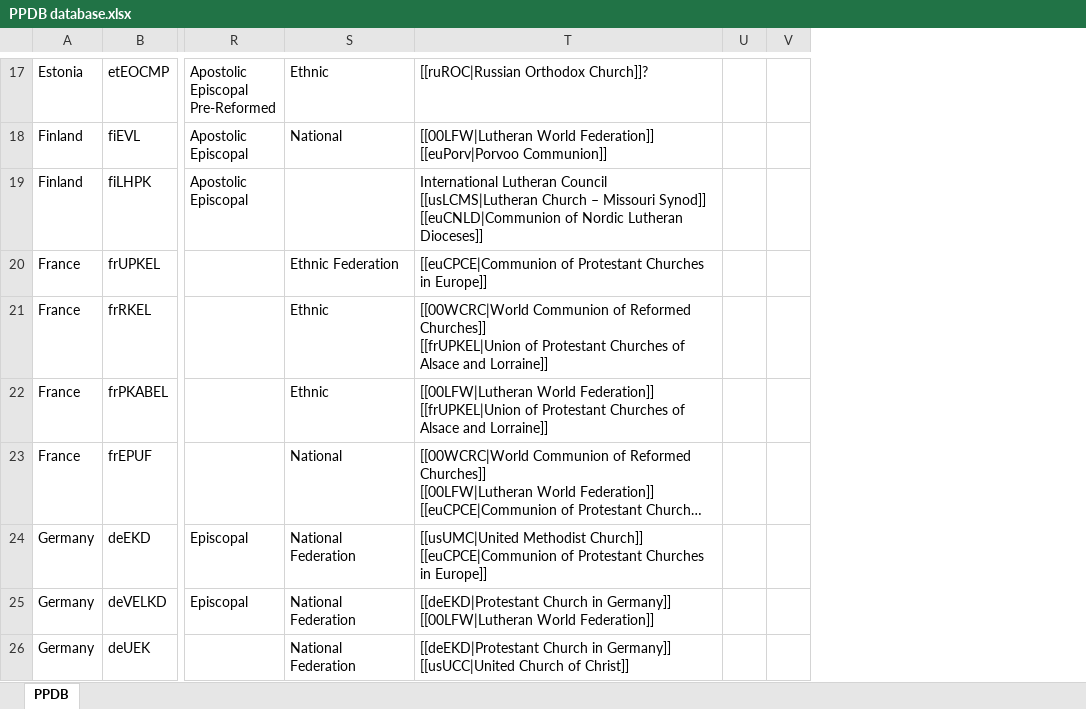
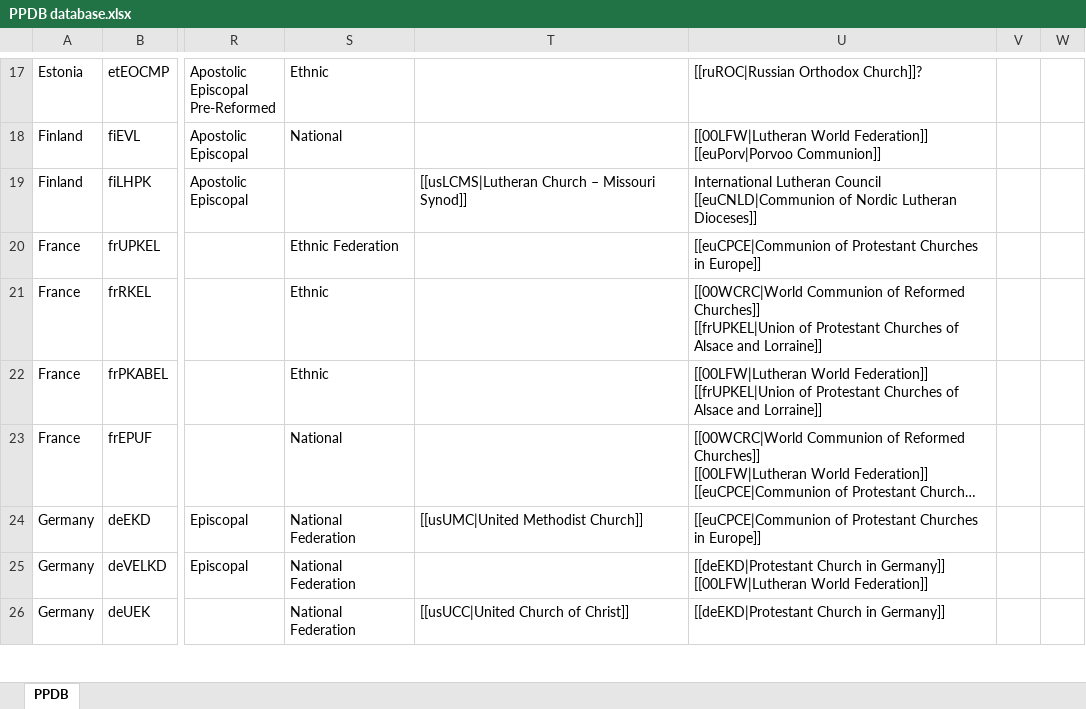
Before and after one commit to hok-brag/hok-brag.github.io, an Excel workbook: data/PPDB database.xlsx, sheet PPDB, drawn as a sheet; only a part is shown, gaps mark what is left out; long unchanged cells end in …; values as stored, in another font and other column widths than the file's, no borders; addresses are those after the commit; ↵ is a line break in a cell; the diff covers the shown part only; the diff names each change by its address in the sheet, - before the commit and + after, or states it on an @@ line.

Commit message:
Add files via upload

```diff
--- a/data/PPDB database.xlsx (sheet PPDB)
+++ b/data/PPDB database.xlsx (sheet PPDB)
+column T, rows 19-26: [[usLCMS|Lutheran Church – Missouri Synod]] |  |  |  |  | [[usUMC|United Methodist Church]] |  | [[usUCC|United Church of Christ]]
-U19: …Lutheran Council ↵ [[usLCMS|Lutheran Church – Missouri Synod]] ↵ [[euCNLD|Communion of…
+U19: …Lutheran Council ↵ [[euCNLD|Communion of…
-U24: [[usUMC|United Methodist Church]] ↵ [[euCPCE|Communion of…
+U24: [[euCPCE|Communion of…
-U26: …in Germany]] ↵ [[usUCC|United Church of Christ]]
+U26: …in Germany]]
```
Also changed, not shown: 23 edited cells elsewhere in this sheet.
